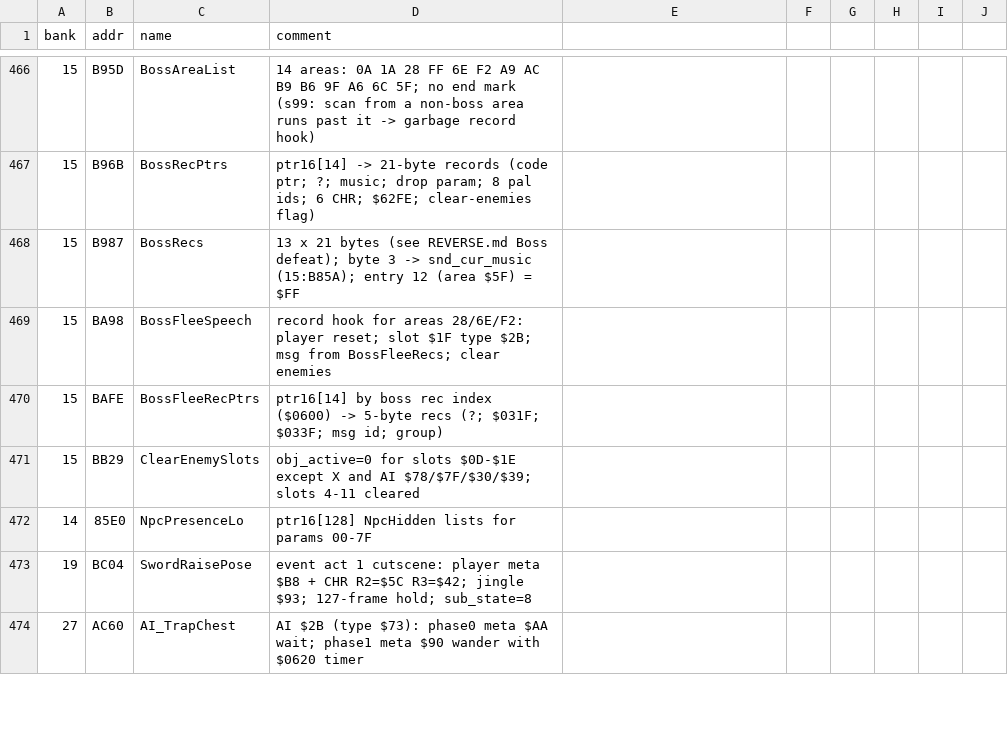
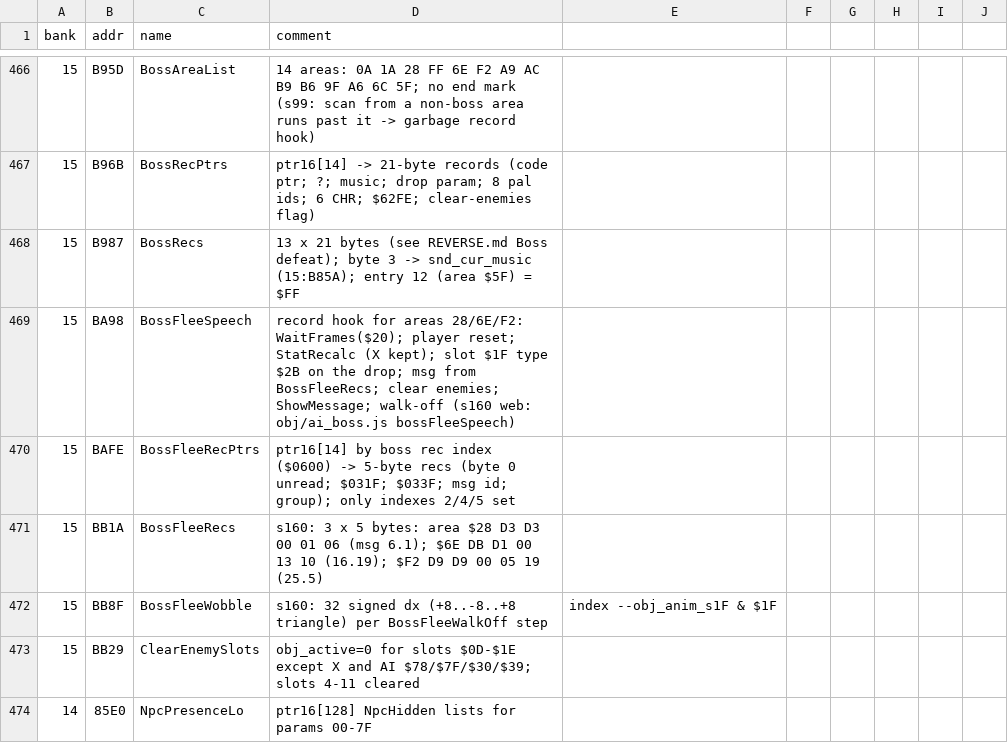
Before and after one commit to sleepy9090/CRYSTAL-AI-LIS, a CSV file: labels.csv, drawn as a sheet; only a part is shown, gaps mark what is left out; the shorter side is filled out with more unchanged rows.

```diff
--- a/labels.csv
+++ b/labels.csv
@@ -468,4 +468,6 @@ bank,addr,name,comment
 15,B987,BossRecs,13 x 21 bytes (see REVERSE.md Boss defeat); byte 3 -> snd_cur_music (15:B85A); entry 12 (area $5F) = $FF
-15,BA98,BossFleeSpeech,record hook for areas 28/6E/F2: player reset; slot $1F type $2B; msg from BossFleeRecs; clear enemies
-15,BAFE,BossFleeRecPtrs,ptr16[14] by boss rec index ($0600) -> 5-byte recs (?; $031F; $033F; msg id; group)
+15,BA98,BossFleeSpeech,record hook for areas 28/6E/F2: WaitFrames($20); player reset; StatRecalc (X kept); slot $1F type $2B on the drop; msg from BossFleeRecs; clear enemies; ShowMessage; walk-off (s160 web: obj/ai_boss.js bossFleeSpeech)
+15,BAFE,BossFleeRecPtrs,ptr16[14] by boss rec index ($0600) -> 5-byte recs (byte 0 unread; $031F; $033F; msg id; group); only indexes 2/4/5 set
+15,BB1A,BossFleeRecs,s160: 3 x 5 bytes: area $28 D3 D3 00 01 06 (msg 6.1); $6E DB D1 00 13 10 (16.19); $F2 D9 D9 00 05 19 (25.5)
+15,BB8F,BossFleeWobble,s160: 32 signed dx (+8..-8..+8 triangle) per BossFleeWalkOff step, index --obj_anim_s1F & $1F
 15,BB29,ClearEnemySlots,obj_active=0 for slots $0D-$1E except X and AI $78/$7F/$30/$39; slots 4-11 cleared
```
Also changed, not shown: 10 other files.
